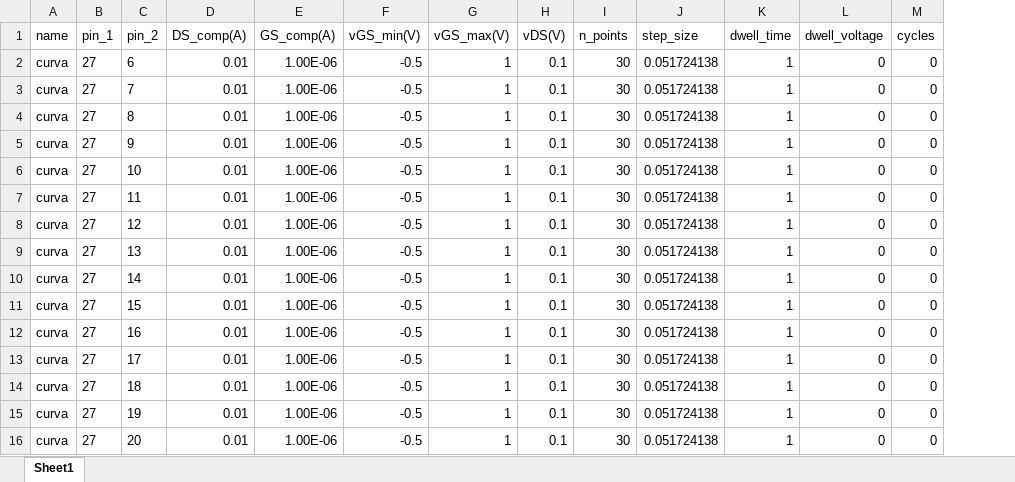
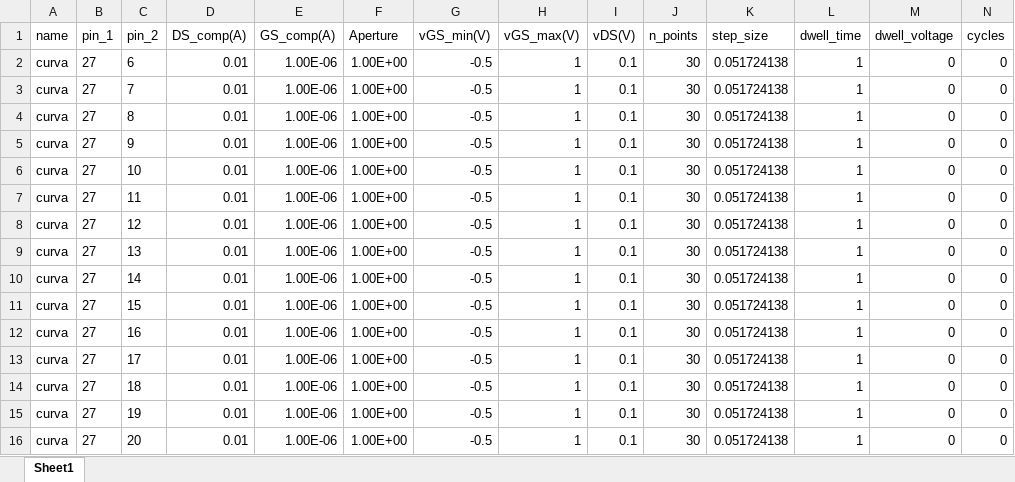
Before and after one commit to DiogoGomes1406/dissertacao, an Excel workbook: aplicação/tabela_exemplo.xlsx, sheet Sheet1, drawn as a sheet; values as stored, in another font and other column widths than the file's, no borders; the diff names each change by its address in the sheet, - before the commit and + after, or states it on an @@ line.

```diff
--- a/aplicação/tabela_exemplo.xlsx (sheet Sheet1)
+++ b/aplicação/tabela_exemplo.xlsx (sheet Sheet1)
+column F (Aperture), rows 2-16: all 1.00E+00
```
Also changed, not shown: aplicação/tabela_vi_exemplo.xlsx, 1 other file.
